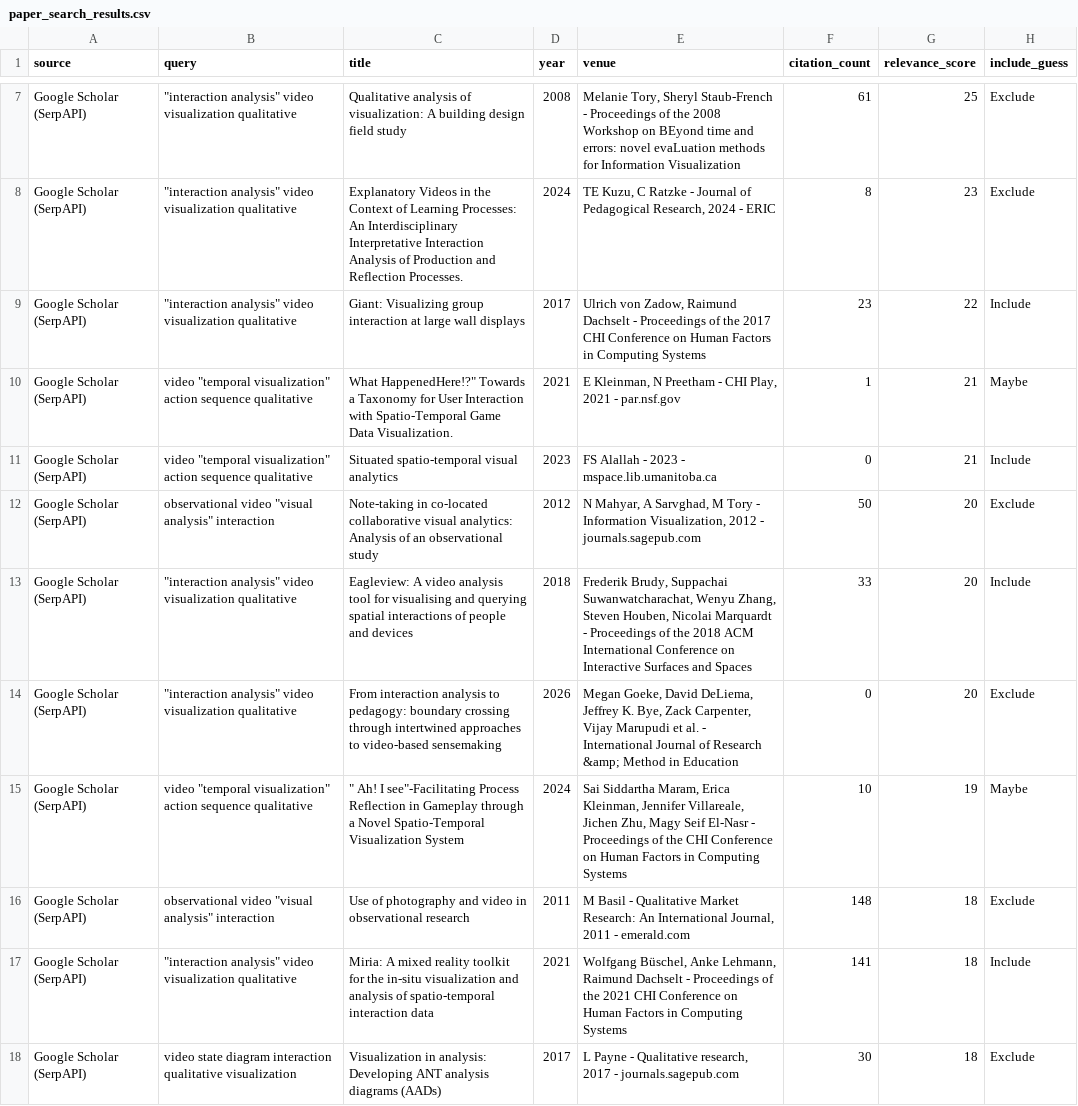
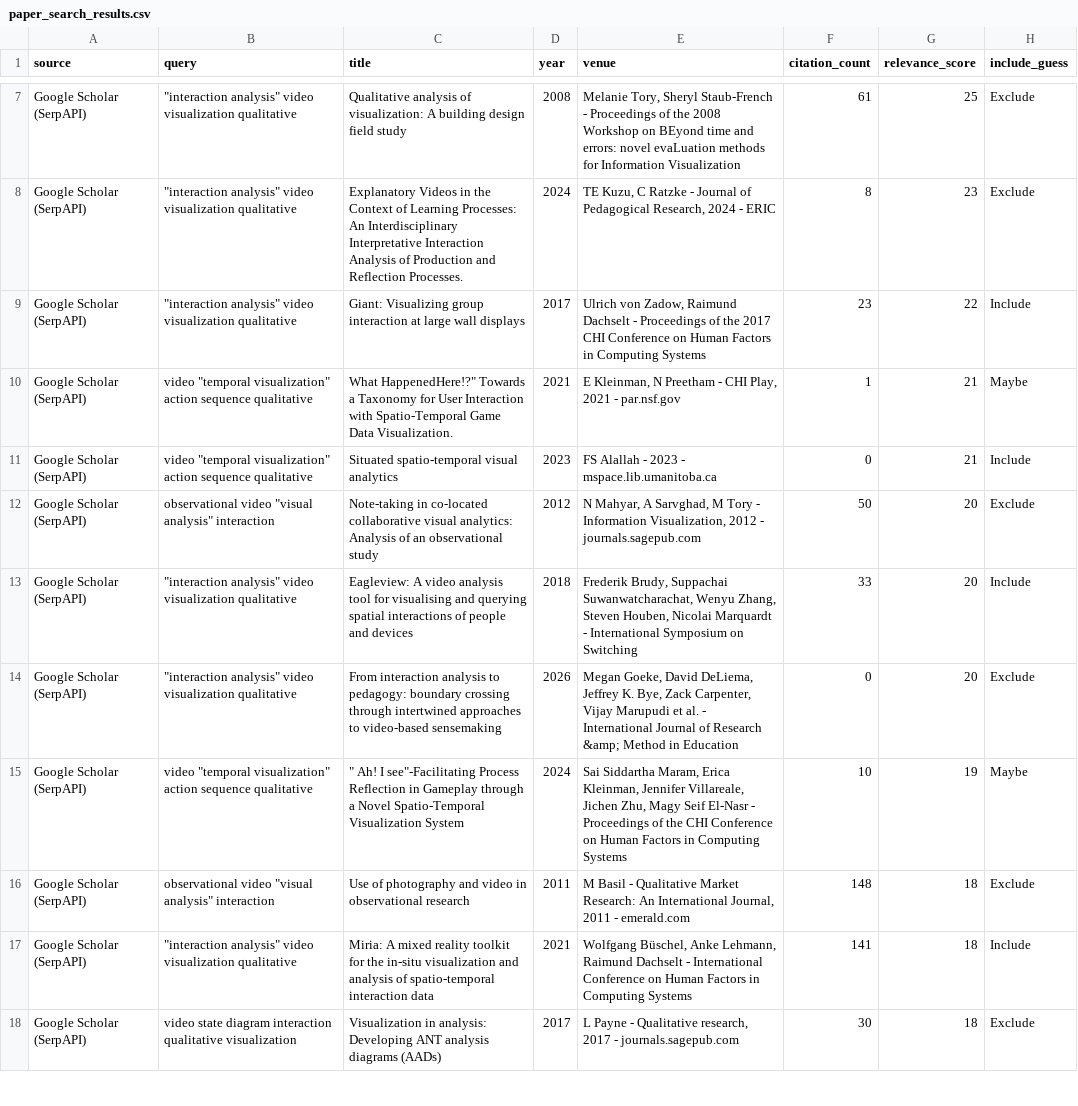
Before and after one commit to vismethod/vismethodliterature, a CSV file: paper_search_results.csv, drawn as a sheet; only a part is shown, gaps mark what is left out; the diff covers the shown part only; the diff names each change by its address in the sheet, - before the commit and + after, or states it on an @@ line.

```diff
--- a/paper_search_results.csv
+++ b/paper_search_results.csv
-E13 (venue): …Marquardt - Proceedings of the 2018 ACM International Conference on Interactive Surfaces and Spaces
+E13 (venue): …Marquardt - International Symposium on Switching
-E17 (venue): …Dachselt - Proceedings of the 2021 CHI Conference on…
+E17 (venue): …Dachselt - International Conference on…
```
Also changed, not shown: 60 edited cells elsewhere in this file, 5 other files.
